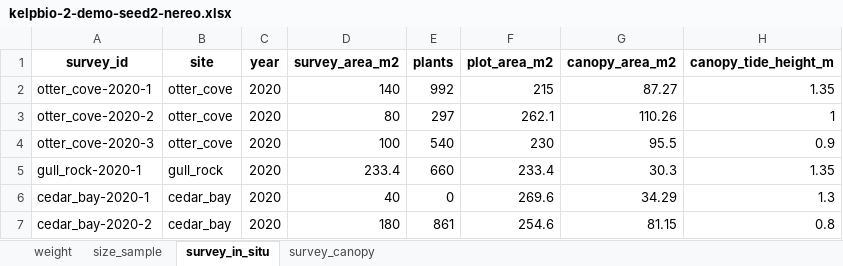
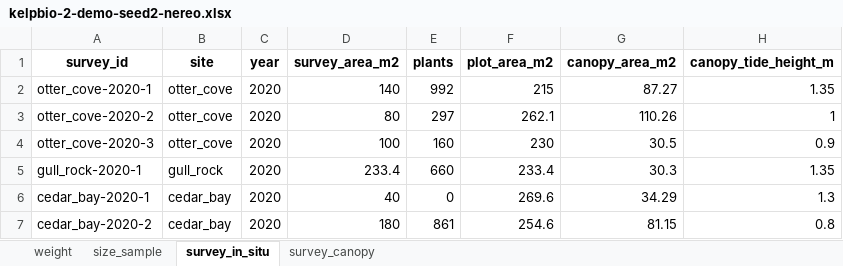
Before and after one commit to HakaiInstitute/kelpbioshiny, an Excel workbook: data-raw/workbooks/kelpbio-2-demo-seed2-nereo.xlsx, sheet survey_in_situ, drawn as a sheet; only a part is shown; values as stored, in another font and other column widths than the file's, no borders; the diff names each change by its address in the sheet, - before the commit and + after, or states it on an @@ line.

```diff
--- a/data-raw/workbooks/kelpbio-2-demo-seed2-nereo.xlsx (sheet survey_in_situ)
+++ b/data-raw/workbooks/kelpbio-2-demo-seed2-nereo.xlsx (sheet survey_in_situ)
-E4 (plants): 540
+E4 (plants): 160
-G4 (canopy_area_m2): 95.5
+G4 (canopy_area_m2): 30.5
```
Also changed, not shown: sheet survey_canopy, 6 other files.
